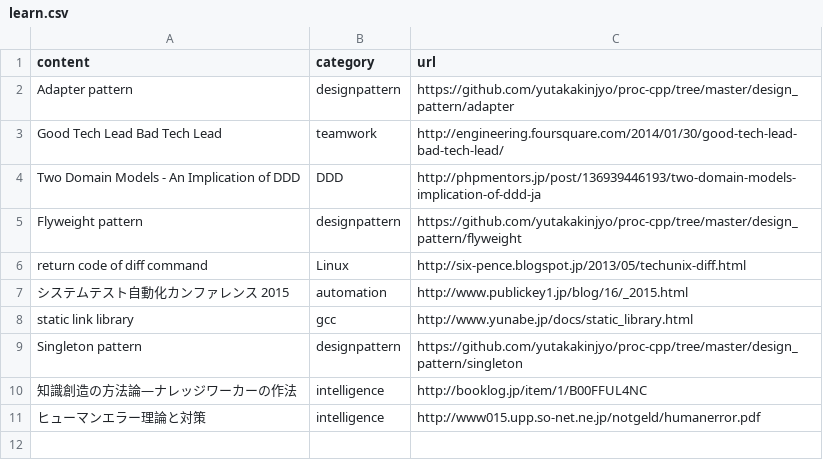
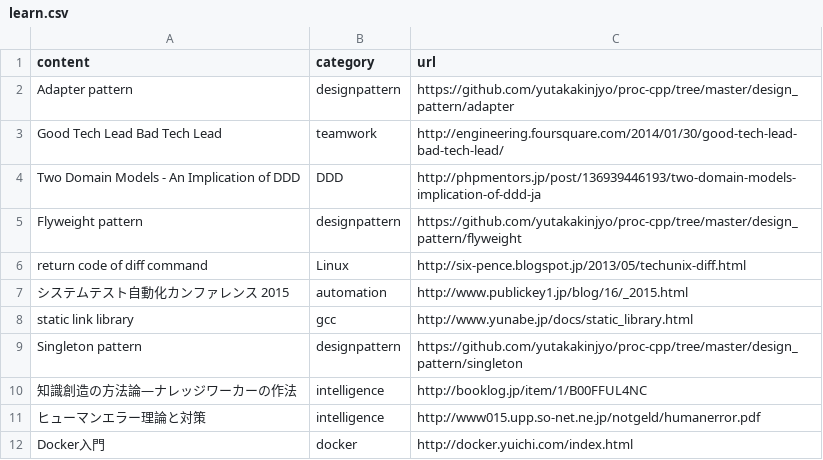
Before and after one commit to yutakakinjyo/lean, a CSV file: learn.csv, drawn as a sheet; the diff names each change by its address in the sheet, - before the commit and + after, or states it on an @@ line.

Commit message:
docker

```diff
--- a/learn.csv
+++ b/learn.csv
+row 12: Docker入門 | docker | http://docker.yuichi.com/index.html
```
